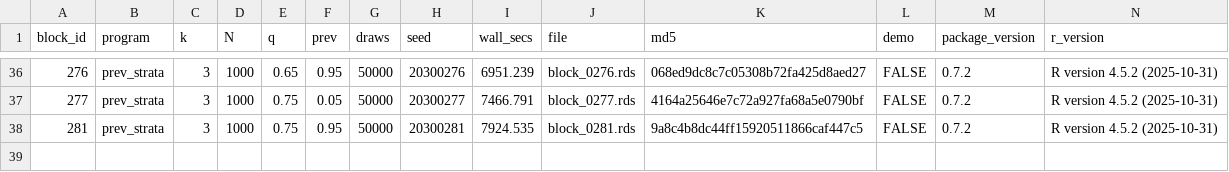
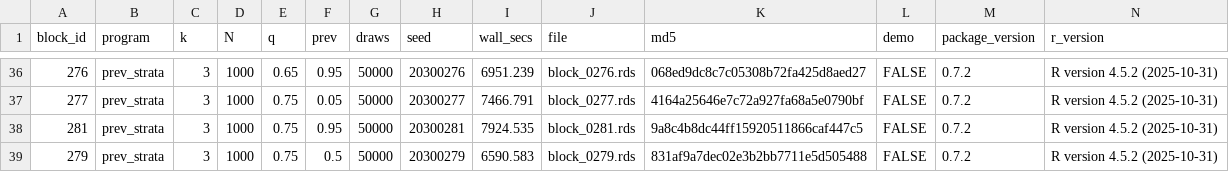
Before and after one commit to defense031/grassr, a CSV file: contrib/contributions/rachel-dill-gidaro-20260715-blocks243-287/bundle_manifest.csv, drawn as a sheet; only a part is shown, gaps mark what is left out.

Commit message:
block 279 (tail_topup)

```diff
--- a/contrib/contributions/rachel-dill-gidaro-20260715-blocks243-287/bundle_manifest.csv
+++ b/contrib/contributions/rachel-dill-gidaro-20260715-blocks243-287/bundle_manifest.csv
@@ -38 +38,2 @@
 281,"prev_strata",3,1000,0.75,0.95,50000,20300281,7924.535,"block_0281.rds","9a8c4b8dc44ff15920511866caf447c5",FALSE,"0.7.2","R version 4.5.2 (2025-10-31)"
+279,"prev_strata",3,1000,0.75,0.5,50000,20300279,6590.583,"block_0279.rds","831af9a7dec02e3b2bb7711e5d505488",FALSE,"0.7.2","R version 4.5.2 (2025-10-31)"
```
Also changed, not shown: 1 other file.
